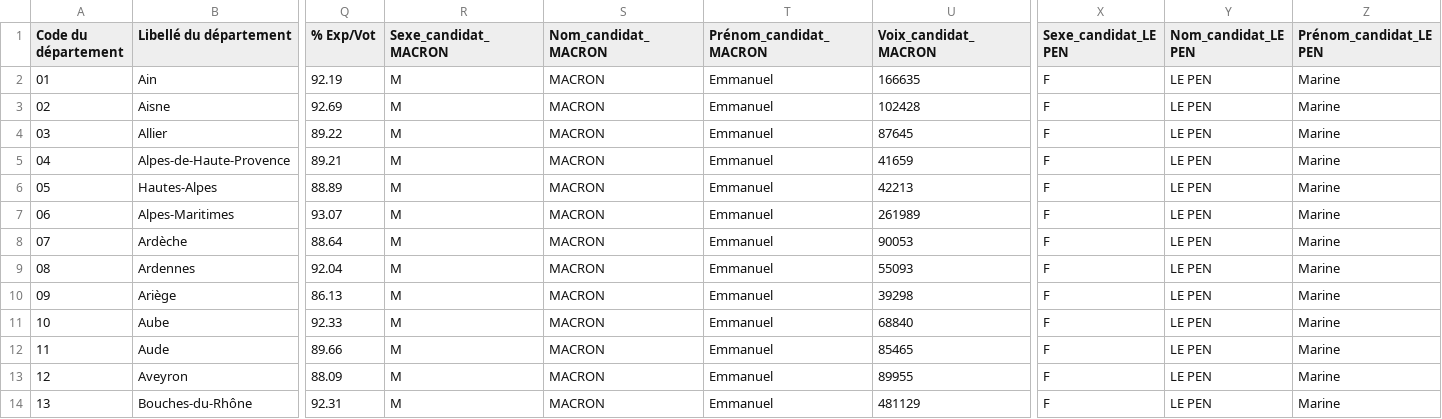
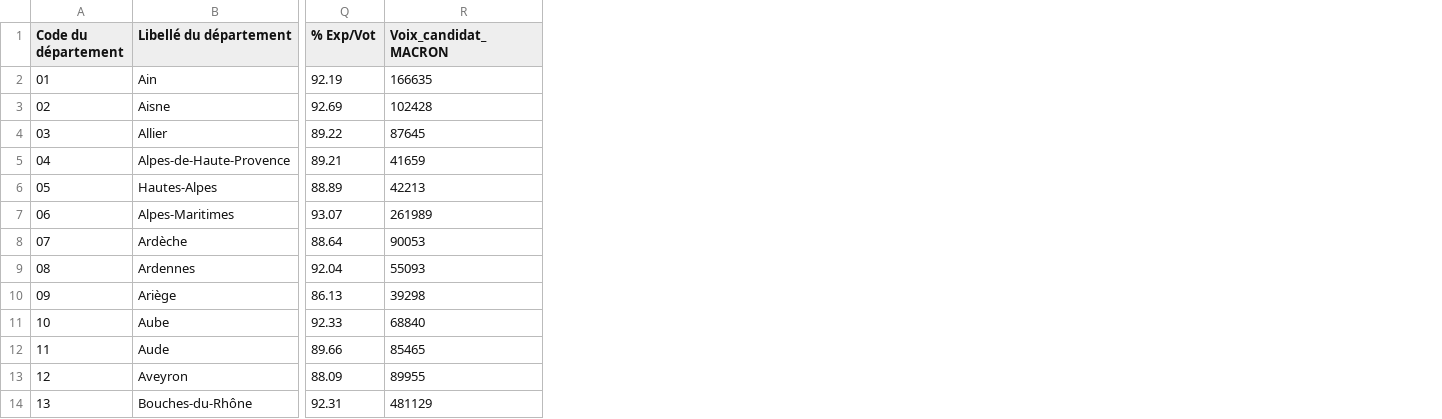
Before and after one commit to lrxk/french-presidential-election-2022, a CSV file: Data/XLSX/Results/Departement/Second_Round/resultats-par-niveau-dpt-t2-france-entiere.csv, drawn as a sheet; only a part is shown, gaps mark what is left out; the diff names each change by its address in the sheet, - before the commit and + after, or states it on an @@ line.

```diff
--- a/Data/XLSX/Results/Departement/Second_Round/resultats-par-niveau-dpt-t2-france-entiere.csv
+++ b/Data/XLSX/Results/Departement/Second_Round/resultats-par-niveau-dpt-t2-france-entiere.csv
-column R (Sexe_candidat_MACRON), rows 2-14: all M
-column S (Nom_candidat_MACRON), rows 2-14: all MACRON
-column T (Prénom_candidat_MACRON), rows 2-14: all Emmanuel
-column X (Sexe_candidat_LE PEN), rows 2-14: all F
-column Y (Nom_candidat_LE PEN), rows 2-14: all LE PEN
-column Z (Prénom_candidat_LE PEN), rows 2-14: all Marine
```
Also changed, not shown: Data/XLSX/Results/Region/First_Round/resultats-par-niveau-reg-t1-france-entiere.csv, Data/XLSX/Results/Region/Second_Round/resultats-par-niveau-reg-t2-france-entiere.csv, 2 other files.
